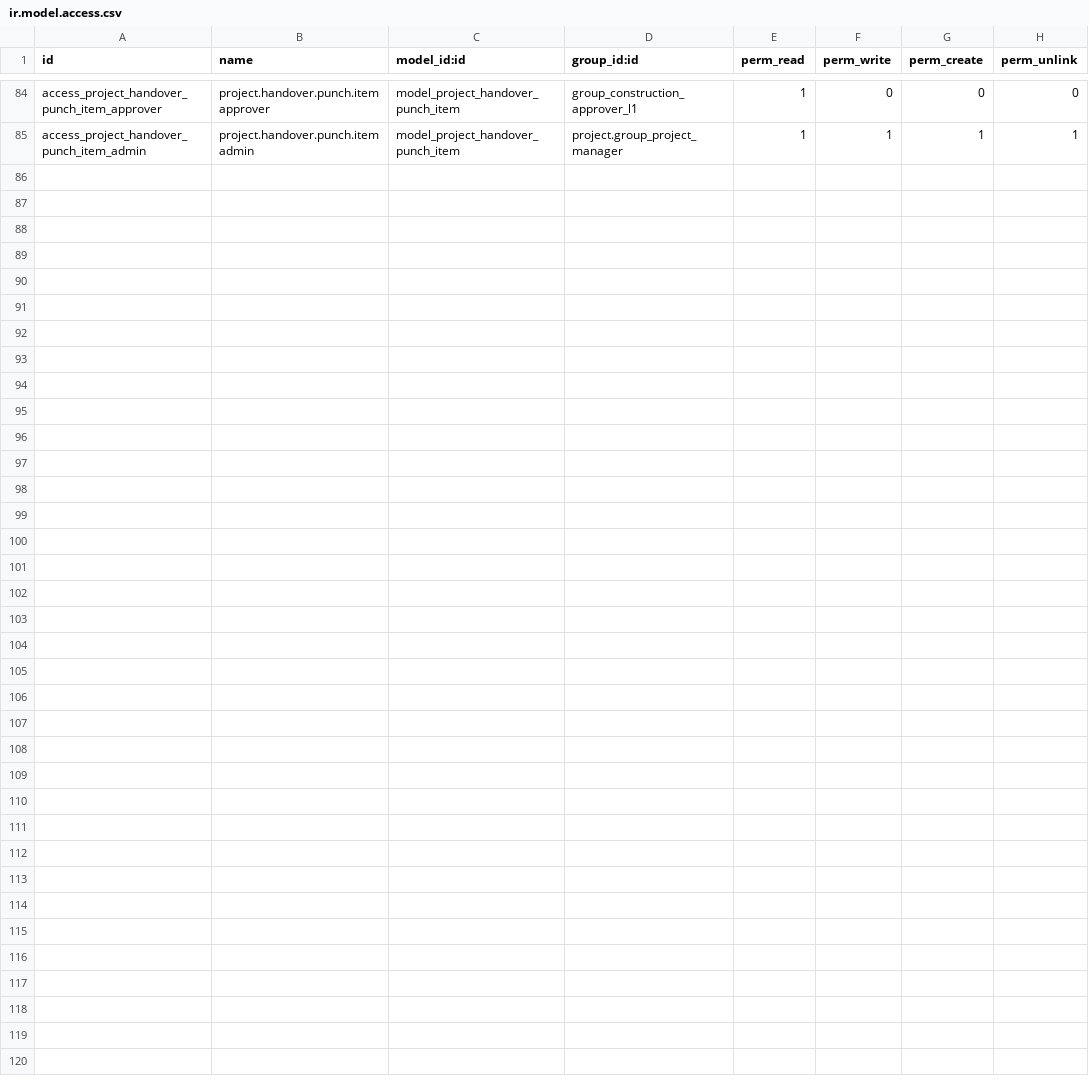
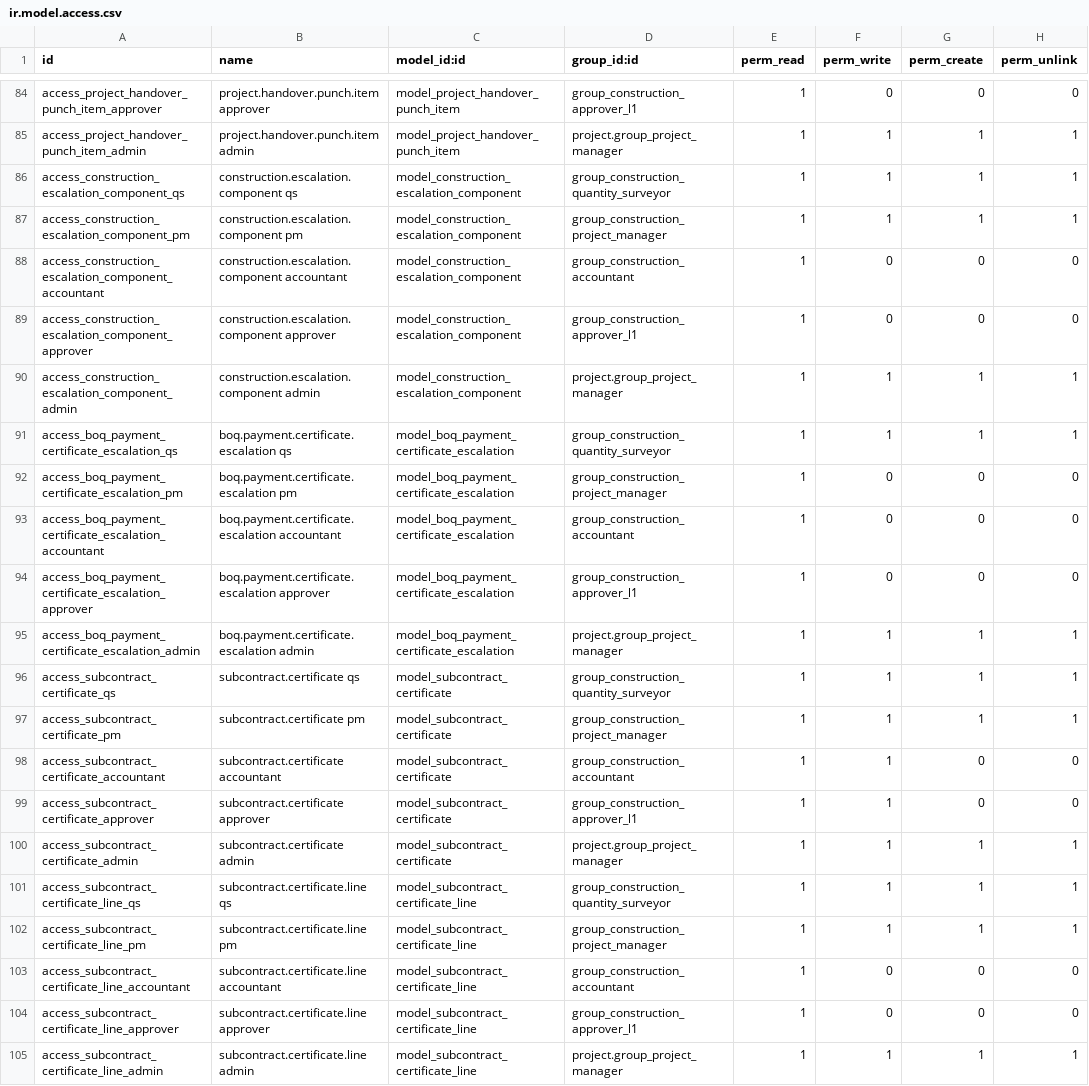
Before and after one commit to BahaaEldienZahi/construction19, a CSV file: nt_construction/security/ir.model.access.csv, drawn as a sheet; only a part is shown, gaps mark what is left out.

```diff
--- a/nt_construction/security/ir.model.access.csv
+++ b/nt_construction/security/ir.model.access.csv
@@ -85 +85,21 @@ access_project_handover_punch_item_approver,project.handover.punch.item approver
 access_project_handover_punch_item_admin,project.handover.punch.item admin,model_project_handover_punch_item,project.group_project_manager,1,1,1,1
+access_construction_escalation_component_qs,construction.escalation.component qs,model_construction_escalation_component,group_construction_quantity_surveyor,1,1,1,1
+access_construction_escalation_component_pm,construction.escalation.component pm,model_construction_escalation_component,group_construction_project_manager,1,1,1,1
+access_construction_escalation_component_accountant,construction.escalation.component accountant,model_construction_escalation_component,group_construction_accountant,1,0,0,0
+access_construction_escalation_component_approver,construction.escalation.component approver,model_construction_escalation_component,group_construction_approver_l1,1,0,0,0
+access_construction_escalation_component_admin,construction.escalation.component admin,model_construction_escalation_component,project.group_project_manager,1,1,1,1
+access_boq_payment_certificate_escalation_qs,boq.payment.certificate.escalation qs,model_boq_payment_certificate_escalation,group_construction_quantity_surveyor,1,1,1,1
+access_boq_payment_certificate_escalation_pm,boq.payment.certificate.escalation pm,model_boq_payment_certificate_escalation,group_construction_project_manager,1,0,0,0
+access_boq_payment_certificate_escalation_accountant,boq.payment.certificate.escalation accountant,model_boq_payment_certificate_escalation,group_construction_accountant,1,0,0,0
+access_boq_payment_certificate_escalation_approver,boq.payment.certificate.escalation approver,model_boq_payment_certificate_escalation,group_construction_approver_l1,1,0,0,0
+access_boq_payment_certificate_escalation_admin,boq.payment.certificate.escalation admin,model_boq_payment_certificate_escalation,project.group_project_manager,1,1,1,1
+access_subcontract_certificate_qs,subcontract.certificate qs,model_subcontract_certificate,group_construction_quantity_surveyor,1,1,1,1
+access_subcontract_certificate_pm,subcontract.certificate pm,model_subcontract_certificate,group_construction_project_manager,1,1,1,1
+access_subcontract_certificate_accountant,subcontract.certificate accountant,model_subcontract_certificate,group_construction_accountant,1,1,0,0
+access_subcontract_certificate_approver,subcontract.certificate approver,model_subcontract_certificate,group_construction_approver_l1,1,1,0,0
+access_subcontract_certificate_admin,subcontract.certificate admin,model_subcontract_certificate,project.group_project_manager,1,1,1,1
+access_subcontract_certificate_line_qs,subcontract.certificate.line qs,model_subcontract_certificate_line,group_construction_quantity_surveyor,1,1,1,1
+access_subcontract_certificate_line_pm,subcontract.certificate.line pm,model_subcontract_certificate_line,group_construction_project_manager,1,1,1,1
+access_subcontract_certificate_line_accountant,subcontract.certificate.line accountant,model_subcontract_certificate_line,group_construction_accountant,1,0,0,0
+access_subcontract_certificate_line_approver,subcontract.certificate.line approver,model_subcontract_certificate_line,group_construction_approver_l1,1,0,0,0
+access_subcontract_certificate_line_admin,subcontract.certificate.line admin,model_subcontract_certificate_line,project.group_project_manager,1,1,1,1
```
Also changed, not shown: 28 other files.
